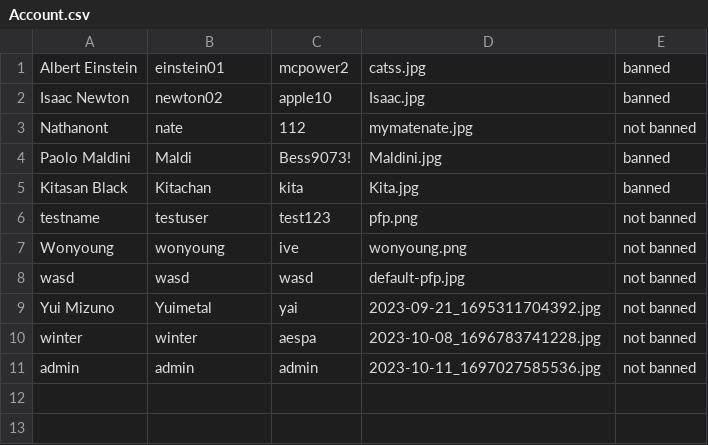
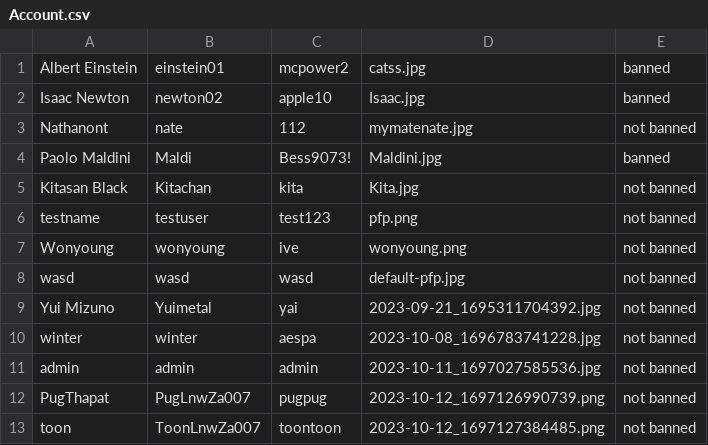
Before and after one commit to GustPK/TofuEvent, a CSV file: data/Account.csv, drawn as a sheet.

```diff
--- a/data/Account.csv
+++ b/data/Account.csv
@@ -4,3 +4,3 @@ Nathanont,nate,112,mymatenate.jpg,not banned
 Paolo Maldini,Maldi,Bess9073!,Maldini.jpg,banned
-Kitasan Black,Kitachan,kita,Kita.jpg,banned
+Kitasan Black,Kitachan,kita,Kita.jpg,not banned
 testname,testuser,test123,pfp.png,not banned
@@ -11 +11,3 @@ winter,winter,aespa,2023-10-08_1696783741228.jpg,not banned
 admin,admin,admin,2023-10-11_1697027585536.jpg,not banned
+PugThapat,PugLnwZa007,pugpug,2023-10-12_1697126990739.png,not banned
+toon,ToonLnwZa007,toontoon,2023-10-12_1697127384485.png,not banned
```
Also changed, not shown: data/EventList.csv, 10 other files.
